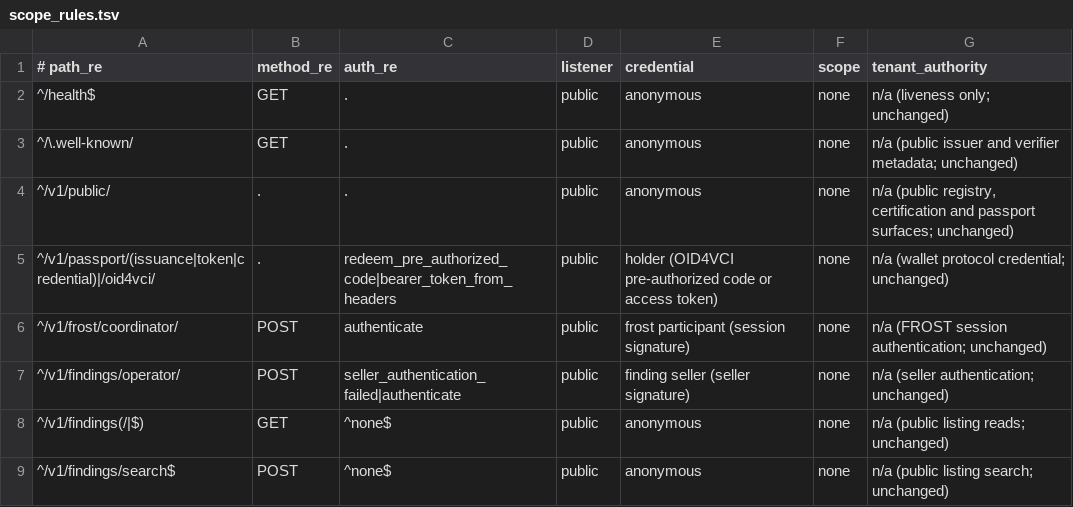
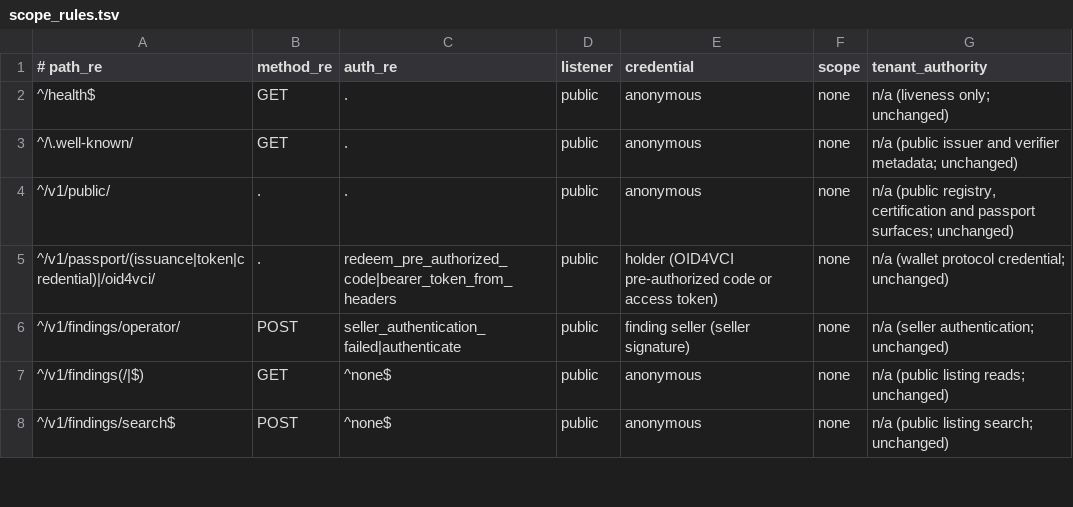
Before and after one commit to bb-connor/arc, a TSV file: docs/superpowers/plans/m1-item2-routes/scope_rules.tsv, drawn as a sheet; only a part is shown.

```diff
--- a/docs/superpowers/plans/m1-item2-routes/scope_rules.tsv
+++ b/docs/superpowers/plans/m1-item2-routes/scope_rules.tsv
@@ -5,3 +5,2 @@
 ^/v1/passport/(issuance|token|credential)|/oid4vci/	.	redeem_pre_authorized_code|bearer_token_from_headers	public	holder (OID4VCI pre-authorized code or access token)	none	n/a (wallet protocol credential; unchanged)
-^/v1/frost/coordinator/	POST	authenticate	public	frost participant (session signature)	none	n/a (FROST session authentication; unchanged)
 ^/v1/findings/operator/	POST	seller_authentication_failed|authenticate	public	finding seller (seller signature)	none	n/a (seller authentication; unchanged)
```
Also changed, not shown: docs/superpowers/plans/m1-item2-census/metadata-blocks/rules.tsv, docs/superpowers/plans/m1-item2-routes/routes-2bfbbfff2b.tsv, 7 other files.
